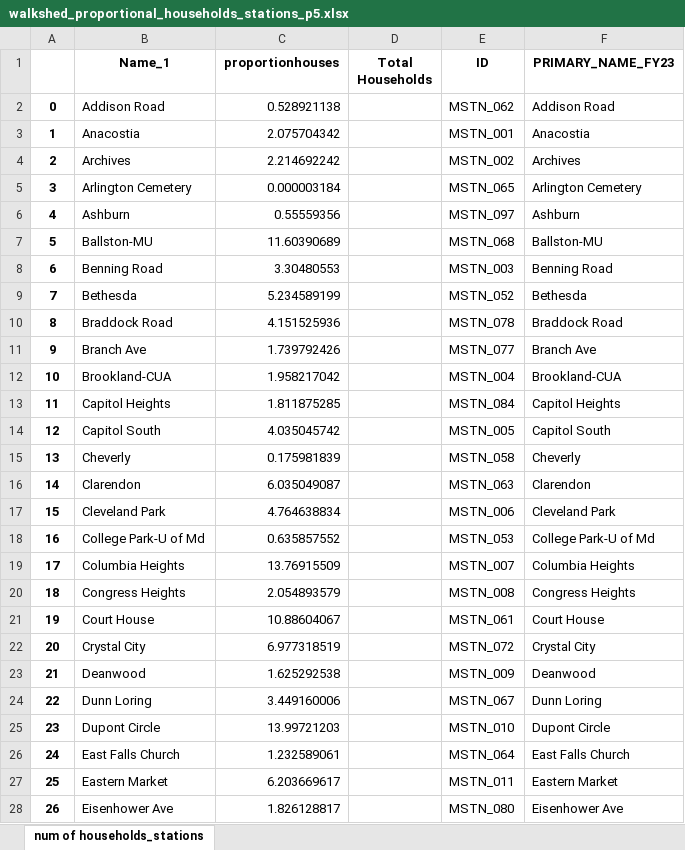
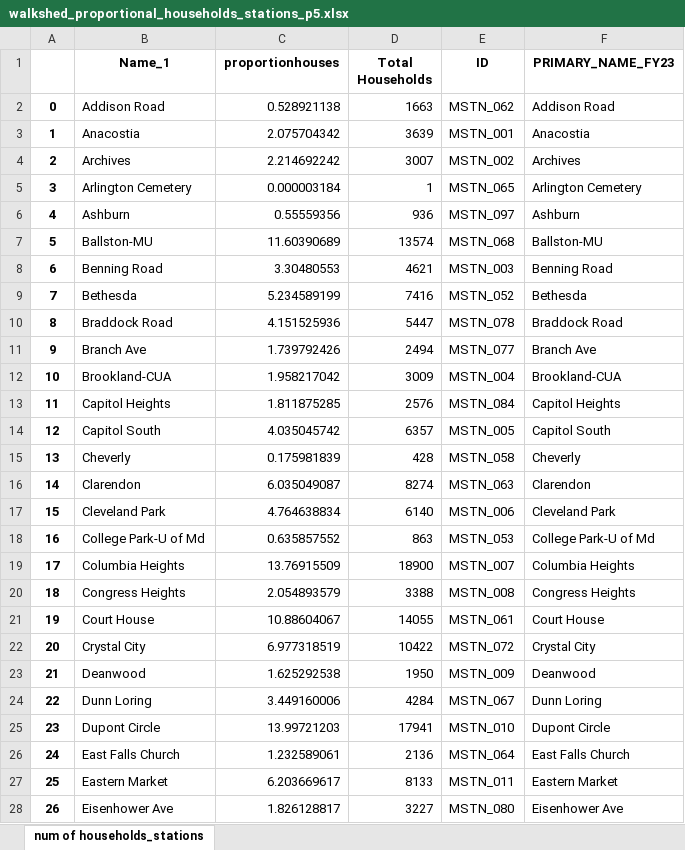
Before and after one commit to GEOSMASH/wmata-code, an Excel workbook: Data Preprocessing/Proportion of Households/output/walkshed_proportional_households_stations_p5.xlsx, sheet num of households_stations, drawn as a sheet; only a part is shown; values as stored, in another font and other column widths than the file's, no borders; the diff covers the shown part only; the diff names each change by its address in the sheet, - before the commit and + after, or states it on an @@ line.

```diff
--- a/Data Preprocessing/Proportion of Households/output/walkshed_proportional_households_stations_p5.xlsx (sheet num of households_stations)
+++ b/Data Preprocessing/Proportion of Households/output/walkshed_proportional_households_stations_p5.xlsx (sheet num of households_stations)
-D2 (Total Households): (empty)
+D2 (Total Households): 1663
-D3 (Total Households): (empty)
+D3 (Total Households): 3639
-D4 (Total Households): (empty)
+D4 (Total Households): 3007
-D5 (Total Households): (empty)
+D5 (Total Households): 1
-D6 (Total Households): (empty)
+D6 (Total Households): 936
-D7 (Total Households): (empty)
+D7 (Total Households): 13574
-D8 (Total Households): (empty)
+D8 (Total Households): 4621
-D9 (Total Households): (empty)
+D9 (Total Households): 7416
-D10 (Total Households): (empty)
+D10 (Total Households): 5447
-D11 (Total Households): (empty)
+D11 (Total Households): 2494
-D12 (Total Households): (empty)
+D12 (Total Households): 3009
-D13 (Total Households): (empty)
+D13 (Total Households): 2576
-D14 (Total Households): (empty)
+D14 (Total Households): 6357
-D15 (Total Households): (empty)
+D15 (Total Households): 428
-D16 (Total Households): (empty)
+D16 (Total Households): 8274
-D17 (Total Households): (empty)
+D17 (Total Households): 6140
-D18 (Total Households): (empty)
+D18 (Total Households): 863
-D19 (Total Households): (empty)
+D19 (Total Households): 18900
-D20 (Total Households): (empty)
+D20 (Total Households): 3388
-D21 (Total Households): (empty)
+D21 (Total Households): 14055
-D22 (Total Households): (empty)
+D22 (Total Households): 10422
-D23 (Total Households): (empty)
+D23 (Total Households): 1950
-D24 (Total Households): (empty)
+D24 (Total Households): 4284
-D25 (Total Households): (empty)
+D25 (Total Households): 17941
-D26 (Total Households): (empty)
+D26 (Total Households): 2136
-D27 (Total Households): (empty)
+D27 (Total Households): 8133
-D28 (Total Households): (empty)
+D28 (Total Households): 3227
```
Also changed, not shown: 70 edited cells elsewhere in this sheet, Data Preprocessing/Proportion of Households/output/walkshed_proportional_households_stations_p75.xlsx, 33 other files.
